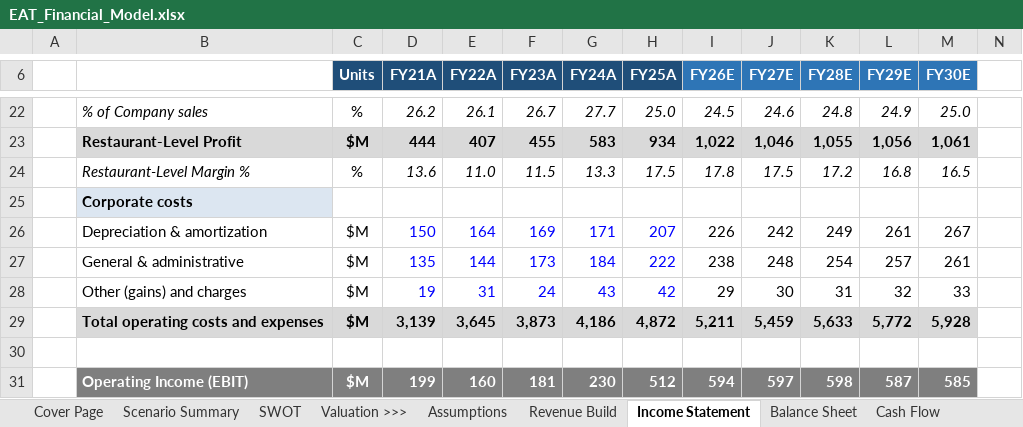
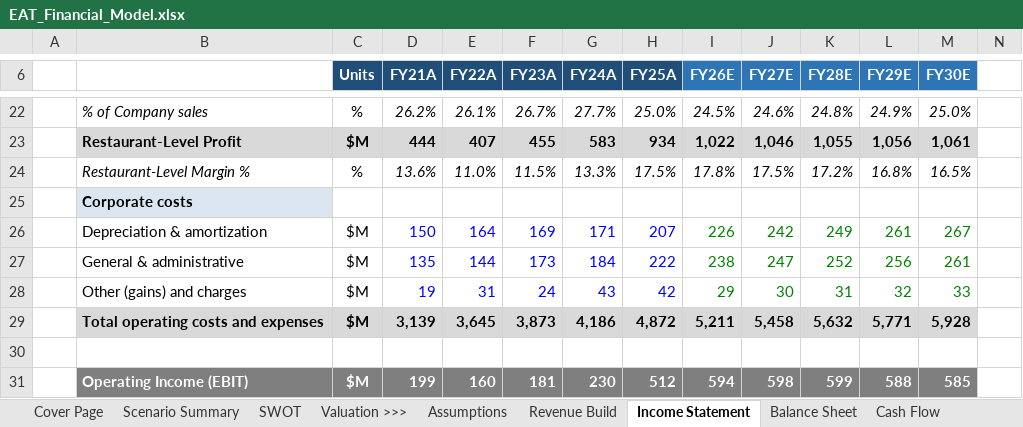
Before and after one commit to alldayarijay/stock-studies, an Excel workbook: downloads/EAT_Financial_Model.xlsx, sheet Income Statement, drawn as a sheet; only a part is shown, gaps mark what is left out; values as stored, in another font and other column widths than the file's, no borders; the diff covers the shown part only; the diff names each change by its address in the sheet, - before the commit and + after, or states it on an @@ line.

```diff
--- a/downloads/EAT_Financial_Model.xlsx (sheet Income Statement)
+++ b/downloads/EAT_Financial_Model.xlsx (sheet Income Statement)
-D22 (FY21A): 26.2
+D22 (FY21A): 26.2%
-E22 (FY22A): 26.1
+E22 (FY22A): 26.1%
-F22 (FY23A): 26.7
+F22 (FY23A): 26.7%
-G22 (FY24A): 27.7
+G22 (FY24A): 27.7%
-H22 (FY25A): 25.0
+H22 (FY25A): 25.0%
-I22 (FY26E): 24.5
+I22 (FY26E): 24.5%
-J22 (FY27E): 24.6
+J22 (FY27E): 24.6%
-K22 (FY28E): 24.8
+K22 (FY28E): 24.8%
-L22 (FY29E): 24.9
+L22 (FY29E): 24.9%
-M22 (FY30E): 25.0
+M22 (FY30E): 25.0%
-D24 (FY21A): 13.6
+D24 (FY21A): 13.6%
-E24 (FY22A): 11.0
+E24 (FY22A): 11.0%
-F24 (FY23A): 11.5
+F24 (FY23A): 11.5%
-G24 (FY24A): 13.3
+G24 (FY24A): 13.3%
-H24 (FY25A): 17.5
+H24 (FY25A): 17.5%
-I24 (FY26E): 17.8
+I24 (FY26E): 17.8%
-J24 (FY27E): 17.5
+J24 (FY27E): 17.5%
-K24 (FY28E): 17.2
+K24 (FY28E): 17.2%
-L24 (FY29E): 16.8
+L24 (FY29E): 16.8%
-M24 (FY30E): 16.5
+M24 (FY30E): 16.5%
-I26:M28 text colour: black
+I26:M28 text colour: #008000
-J27 (FY27E): 248
+J27 (FY27E): 247
-K27 (FY28E): 254
+K27 (FY28E): 252
-L27 (FY29E): 257
+L27 (FY29E): 256
-J29 (FY27E): 5,459
+J29 (FY27E): 5,458
-K29 (FY28E): 5,633
+K29 (FY28E): 5,632
-L29 (FY29E): 5,772
+L29 (FY29E): 5,771
-J31 (FY27E): 597
+J31 (FY27E): 598
-K31 (FY28E): 598
+K31 (FY28E): 599
-L31 (FY29E): 587
+L31 (FY29E): 588
```
Also changed, not shown: 106 edited cells and cell formats elsewhere in this sheet, sheet DCF & Sensitivity, sheet Assumptions, sheet Revenue Build, sheet Cash Flow, sheet Shadow DCF, sheet Cover Page, 3 more sheets, other sheet tabs, formulas that keep their value, hidden cells, charts or pictures, downloads/QLYS_Financial_Model.xlsx.
